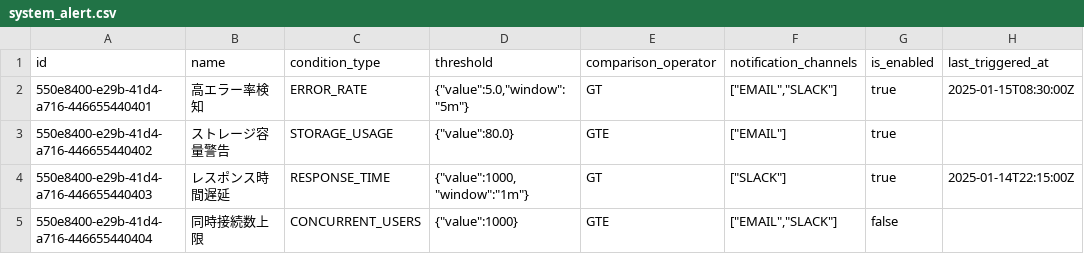
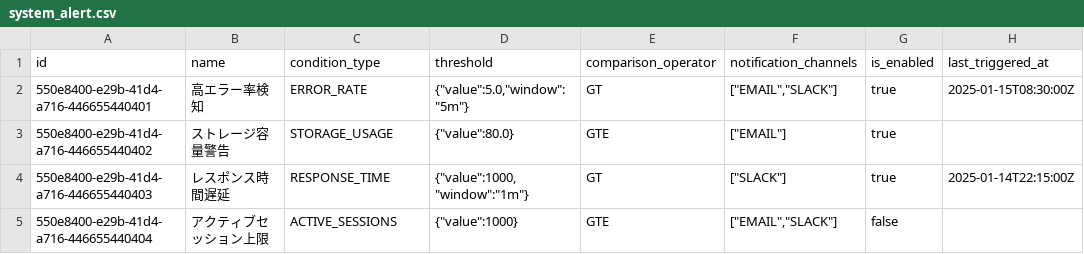
Before and after one commit to nomura-koshiro/genai-app-docs, a CSV file: src/app/seeds/data/transaction/system_alert.csv, drawn as a sheet; only a part is shown; the diff names each change by its address in the sheet, - before the commit and + after, or states it on an @@ line.

```diff
--- a/src/app/seeds/data/transaction/system_alert.csv
+++ b/src/app/seeds/data/transaction/system_alert.csv
-B5 (name): 同時接続数上限
+B5 (name): アクティブセッション上限
-C5 (condition_type): CONCURRENT_USERS
+C5 (condition_type): ACTIVE_SESSIONS
```
Also changed, not shown: src/app/seeds/data/master/user_account.csv, src/app/seeds/data/transaction/role_history.csv.
